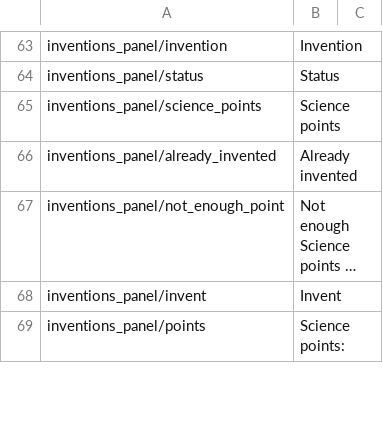
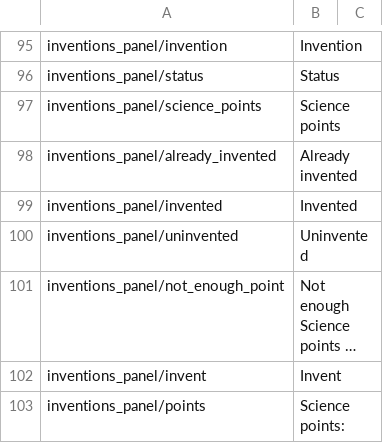
Before and after one commit to Sun-FreePort/Prosperity-Wars, a CSV file: Assets/EconomicSimulation/Languages/english.csv, drawn as a sheet; only a part is shown, gaps mark what is left out; long unchanged cells end in …; the diff covers the shown part only; the diff names each change by its address in the sheet, - before the commit and + after, or states it on an @@ line.

```diff
--- a/Assets/EconomicSimulation/Languages/english.csv
+++ b/Assets/EconomicSimulation/Languages/english.csv
+row 99: inventions_panel/invented | Invented
+row 100: inventions_panel/uninvented | Uninvented
```
Also changed, not shown: 32 added rows elsewhere in this file, Assets/EconomicSimulation/Languages/chinese-s.csv, 6 other files.
